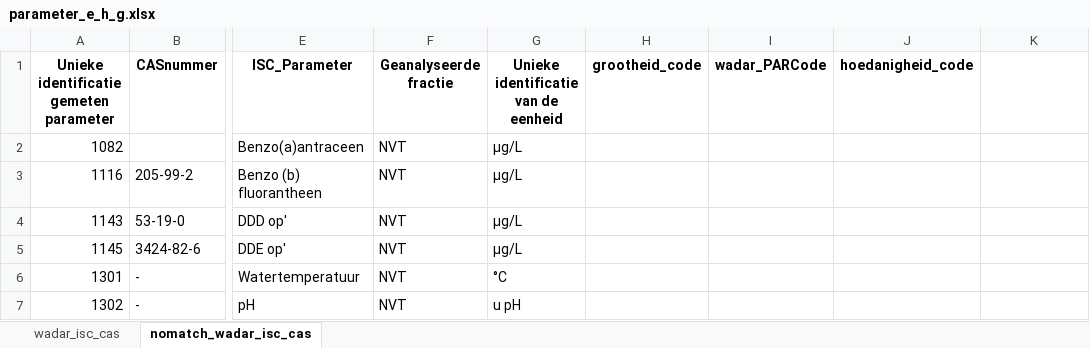
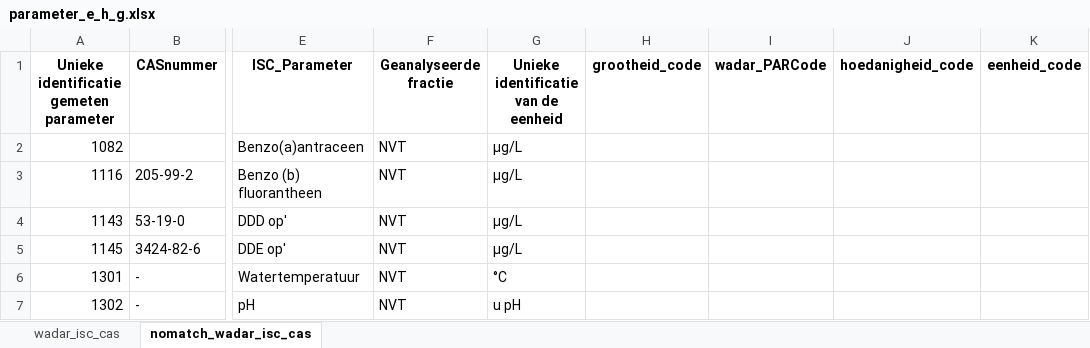
Before and after one commit to openearth/ISC-mapping-schelde, an Excel workbook: mappings/parameter_e_h_g.xlsx, sheet nomatch_wadar_isc_cas, drawn as a sheet; only a part is shown, gaps mark what is left out; values as stored, in another font and other column widths than the file's, no borders; the diff names each change by its address in the sheet, - before the commit and + after, or states it on an @@ line.

```diff
--- a/mappings/parameter_e_h_g.xlsx (sheet nomatch_wadar_isc_cas)
+++ b/mappings/parameter_e_h_g.xlsx (sheet nomatch_wadar_isc_cas)
-K1: (empty)
+K1: eenheid_code
```
Also changed, not shown: sheet wadar_isc_cas, mappings/locations-raw.xlsx, 5 other files.
